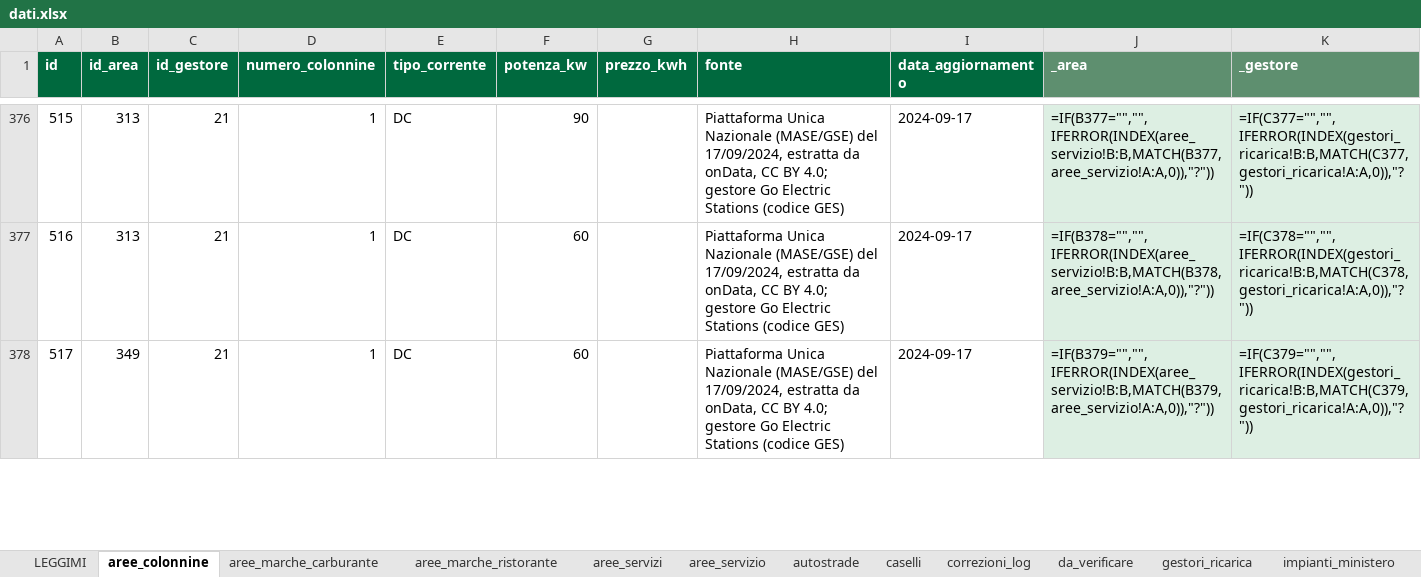
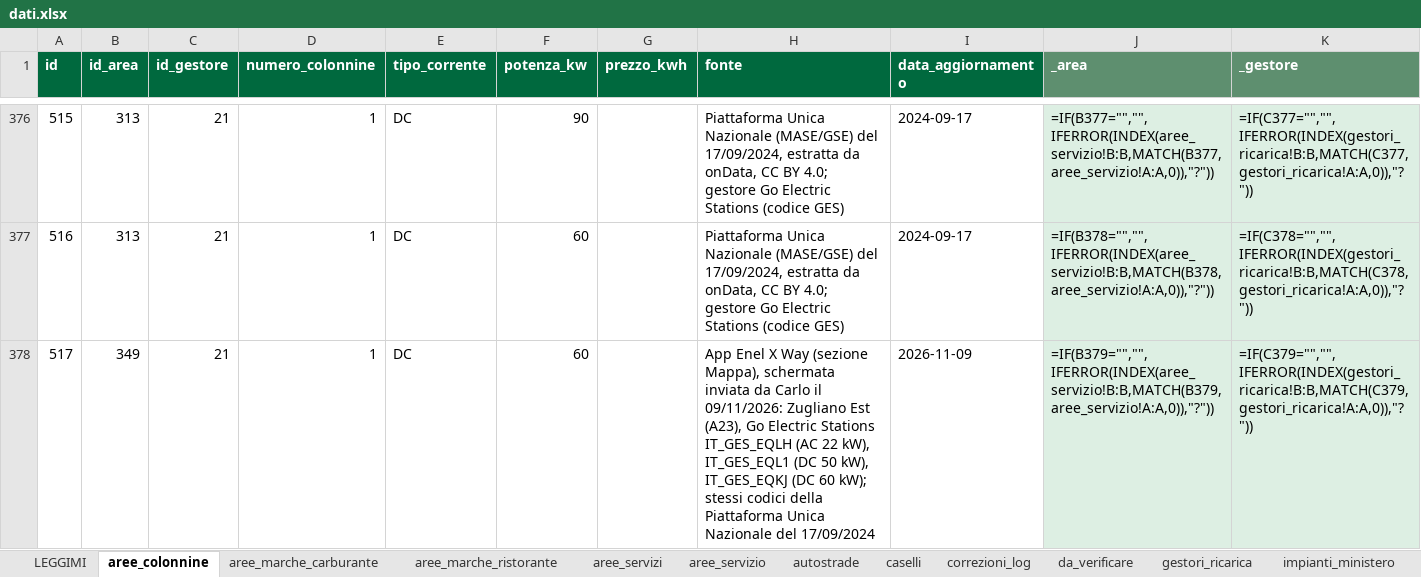
Before and after one commit to csantacroce/iviaggi-dati, an Excel workbook: source/dati.xlsx, sheet aree_colonnine, drawn as a sheet; only a part is shown, gaps mark what is left out; values as stored, in another font and other column widths than the file's, no borders; formulas without a stored value are shown as written; the diff covers the shown part only; the diff names each change by its address in the sheet, - before the commit and + after, or states it on an @@ line.

```diff
--- a/source/dati.xlsx (sheet aree_colonnine)
+++ b/source/dati.xlsx (sheet aree_colonnine)
-H378 (fonte): Piattaforma Unica Nazionale (MASE/GSE) del 17/09/2024, estratta da onData, CC BY 4.0; gestore Go Electric Stations (codice GES)
+H378 (fonte): App Enel X Way (sezione Mappa), schermata inviata da Carlo il 09/11/2026: Zugliano Est (A23), Go Electric Stations IT_GES_EQLH (AC 22 kW), IT_GES_EQL1 (DC 50 kW), IT_GES_EQKJ (DC 60 kW); stessi codici della Piattaforma Unica Nazionale del 17/09/2024
-I378 (data_aggiornamento): 2024-09-17
+I378 (data_aggiornamento): 2026-11-09
```
Also changed, not shown: 4 edited cells elsewhere in this sheet, 4 other files.
